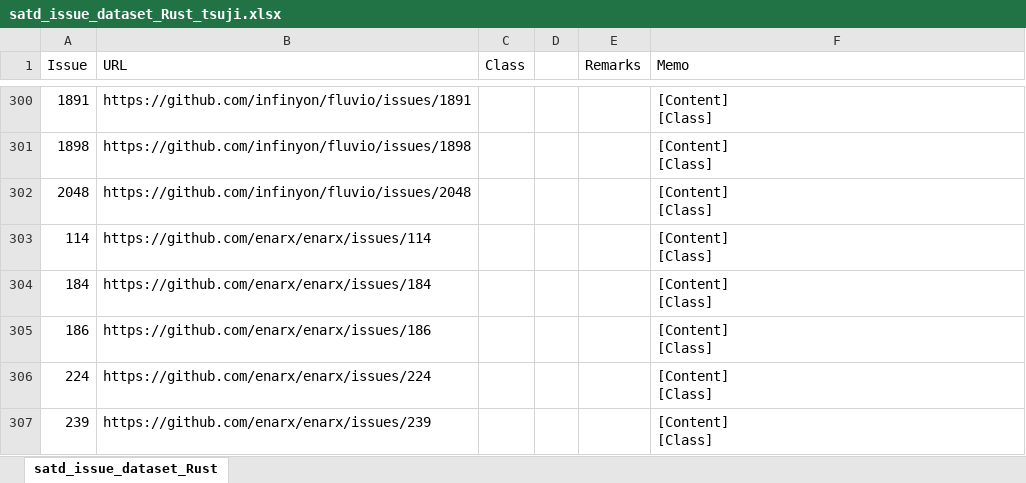
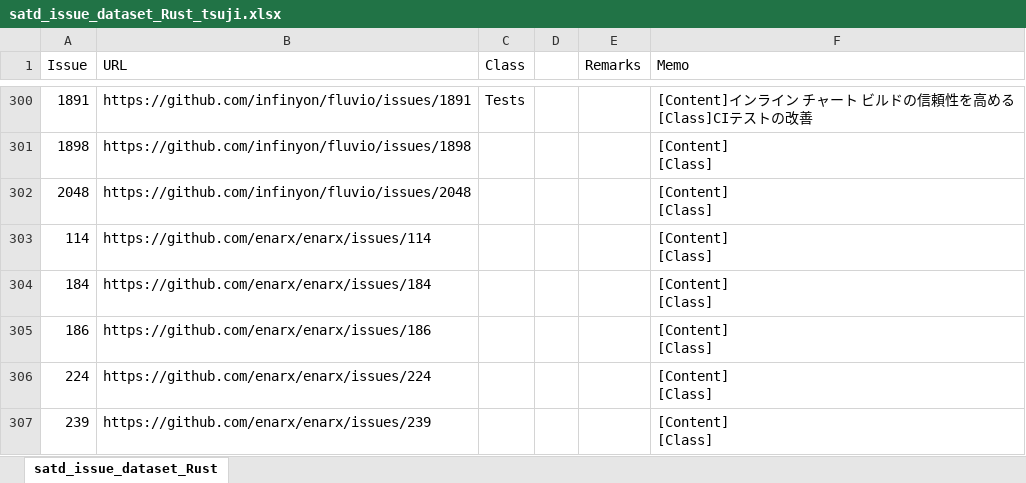
Before and after one commit to 3cywfym/td_dataset, an Excel workbook: satd_issue_dataset_Rust_tsuji.xlsx, sheet satd_issue_dataset_Rust, drawn as a sheet; only a part is shown, gaps mark what is left out; values as stored, in another font and other column widths than the file's, no borders; ↵ is a line break in a cell; the diff covers the shown part only; the diff names each change by its address in the sheet, - before the commit and + after, or states it on an @@ line.

Commit message:
Rust 〜300まで目視

```diff
--- a/satd_issue_dataset_Rust_tsuji.xlsx (sheet satd_issue_dataset_Rust)
+++ b/satd_issue_dataset_Rust_tsuji.xlsx (sheet satd_issue_dataset_Rust)
-C300 (Class): (empty)
+C300 (Class): Tests
-F300 (Memo): [Content] ↵ [Class]
+F300 (Memo): [Content]インライン チャート ビルドの信頼性を高める ↵ [Class]CIテストの改善
```
Also changed, not shown: 42 edited cells elsewhere in this sheet.
